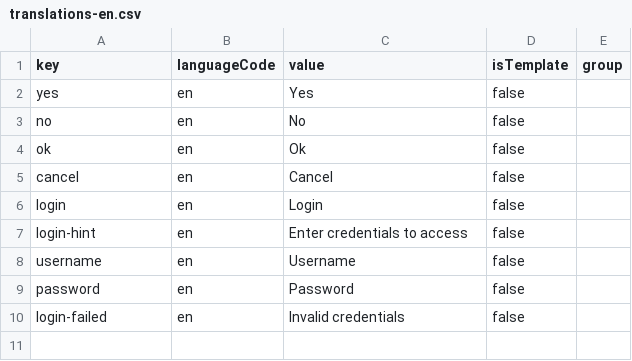
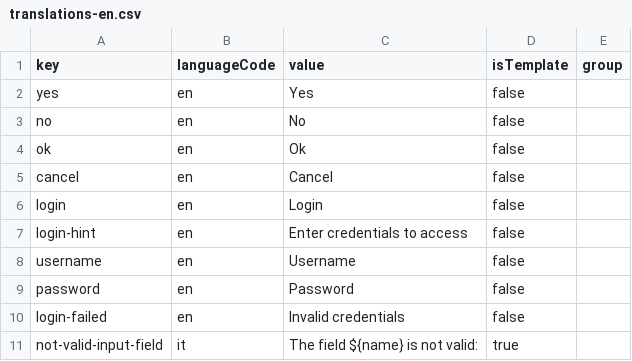
Before and after one commit to michaelsogos/primebrick-core, a CSV file: src/modules/MetaData/resources/imports/translations-en.csv, drawn as a sheet; the diff names each change by its address in the sheet, - before the commit and + after, or states it on an @@ line.

Commit message:
* Added data access method to SAVE entity * Added data access method to get entity INFO (audits) * Added support for INNER and LEFT join queries * Improved support for advanced projection with queries

```diff
--- a/src/modules/MetaData/resources/imports/translations-en.csv
+++ b/src/modules/MetaData/resources/imports/translations-en.csv
+row 11: not-valid-input-field | it | The field ${name} is not valid: | true
```
Also changed, not shown: src/modules/MetaData/resources/imports/translations-it.csv, 6 other files.
